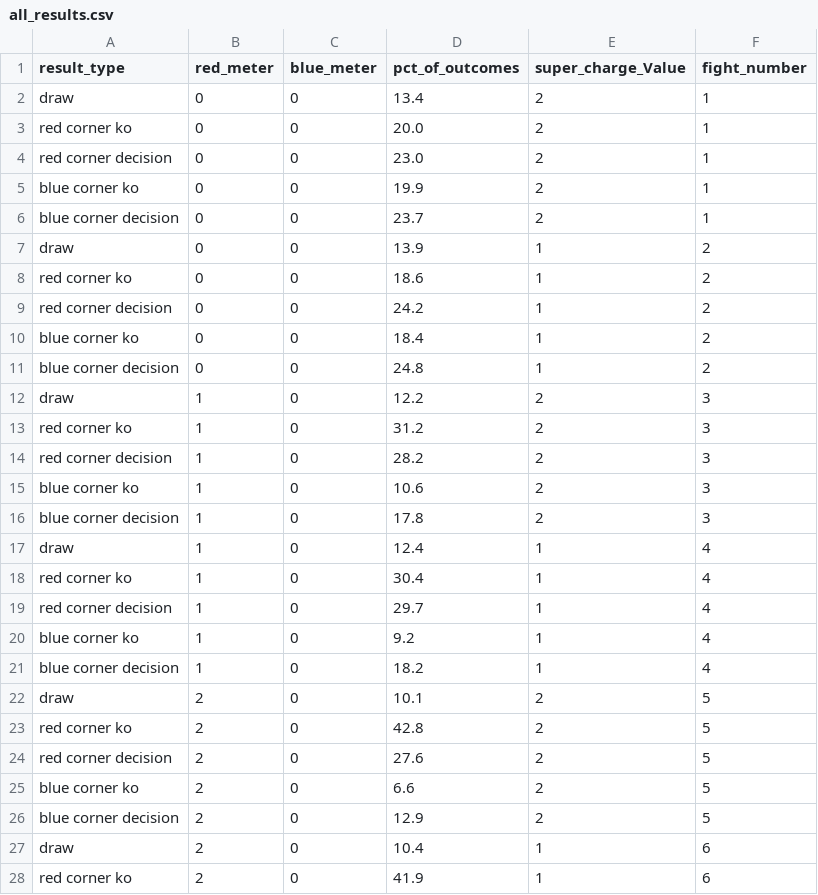
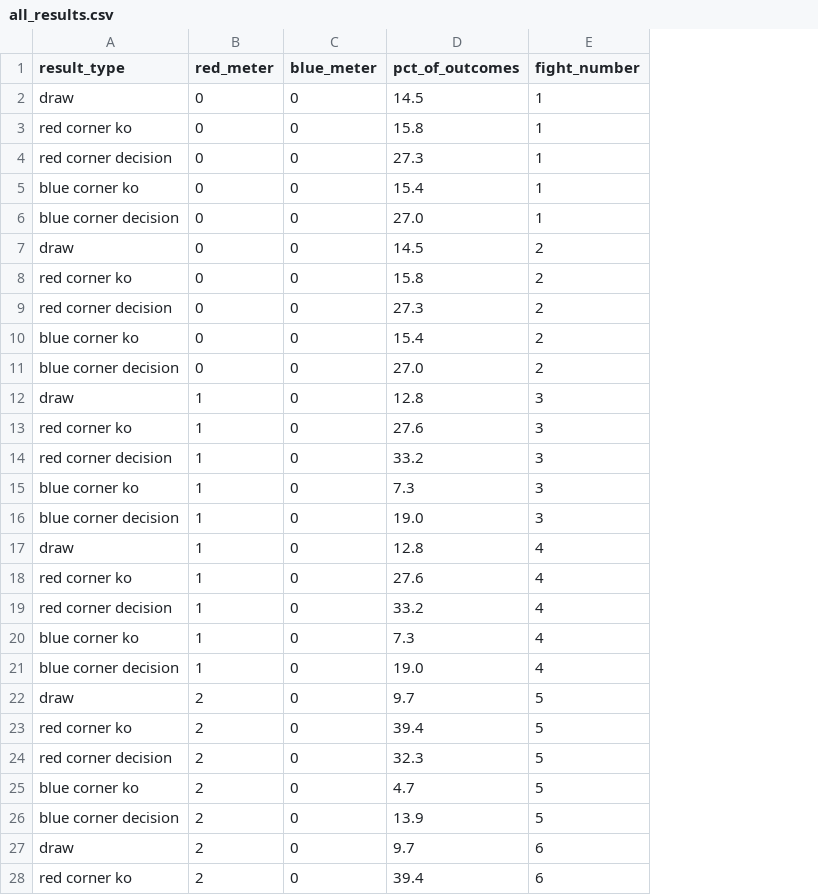
Before and after one commit to MarshallKrakauer/BetAndBrawl, a CSV file: all_results.csv, drawn as a sheet; only a part is shown; the diff covers the shown part only; the diff names each change by its address in the sheet, - before the commit and + after, or states it on an @@ line.

Commit message:
super charge cards are gone

```diff
--- a/all_results.csv
+++ b/all_results.csv
-column E (super_charge_Value), rows 2-28: 2 | 2 | 2 | 2 | 2 | 1 | 1 | 1 | 1 | 1 | 2 | 2 | 2 | 2 | 2 | 1 | 1 | 1 | 1 | 1 | 2 | 2 | 2 | 2 | 2 | 1 | 1
-D2 (pct_of_outcomes): 13.4
+D2 (pct_of_outcomes): 14.5
-D3 (pct_of_outcomes): 20.0
+D3 (pct_of_outcomes): 15.8
-D4 (pct_of_outcomes): 23.0
+D4 (pct_of_outcomes): 27.3
-D5 (pct_of_outcomes): 19.9
+D5 (pct_of_outcomes): 15.4
-D6 (pct_of_outcomes): 23.7
+D6 (pct_of_outcomes): 27.0
-D7 (pct_of_outcomes): 13.9
+D7 (pct_of_outcomes): 14.5
-D8 (pct_of_outcomes): 18.6
+D8 (pct_of_outcomes): 15.8
-D9 (pct_of_outcomes): 24.2
+D9 (pct_of_outcomes): 27.3
-D10 (pct_of_outcomes): 18.4
+D10 (pct_of_outcomes): 15.4
-D11 (pct_of_outcomes): 24.8
+D11 (pct_of_outcomes): 27.0
-D12 (pct_of_outcomes): 12.2
+D12 (pct_of_outcomes): 12.8
-D13 (pct_of_outcomes): 31.2
+D13 (pct_of_outcomes): 27.6
-D14 (pct_of_outcomes): 28.2
+D14 (pct_of_outcomes): 33.2
-D15 (pct_of_outcomes): 10.6
+D15 (pct_of_outcomes): 7.3
-D16 (pct_of_outcomes): 17.8
+D16 (pct_of_outcomes): 19.0
-D17 (pct_of_outcomes): 12.4
+D17 (pct_of_outcomes): 12.8
-D18 (pct_of_outcomes): 30.4
+D18 (pct_of_outcomes): 27.6
-D19 (pct_of_outcomes): 29.7
+D19 (pct_of_outcomes): 33.2
-D20 (pct_of_outcomes): 9.2
+D20 (pct_of_outcomes): 7.3
-D21 (pct_of_outcomes): 18.2
+D21 (pct_of_outcomes): 19.0
-D22 (pct_of_outcomes): 10.1
+D22 (pct_of_outcomes): 9.7
-D23 (pct_of_outcomes): 42.8
+D23 (pct_of_outcomes): 39.4
-D24 (pct_of_outcomes): 27.6
+D24 (pct_of_outcomes): 32.3
-D25 (pct_of_outcomes): 6.6
+D25 (pct_of_outcomes): 4.7
-D26 (pct_of_outcomes): 12.9
+D26 (pct_of_outcomes): 13.9
-D27 (pct_of_outcomes): 10.4
+D27 (pct_of_outcomes): 9.7
-D28 (pct_of_outcomes): 41.9
+D28 (pct_of_outcomes): 39.4
```
Also changed, not shown: 3 edited cells elsewhere in this file, 2 other files.
